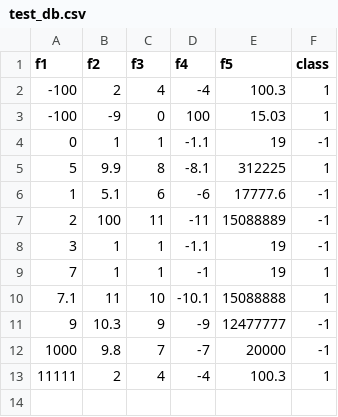
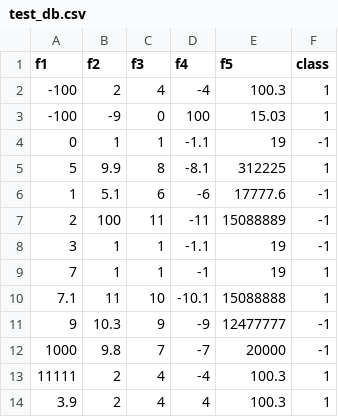
Before and after one commit to matanliber/ml-final-test-db, a CSV file: test_db.csv, drawn as a sheet; the diff names each change by its address in the sheet, - before the commit and + after, or states it on an @@ line.

Commit message:
update

```diff
--- a/test_db.csv
+++ b/test_db.csv
+row 14: 3.9 | 2 | 4 | 4 | 100.3 | 1
```
